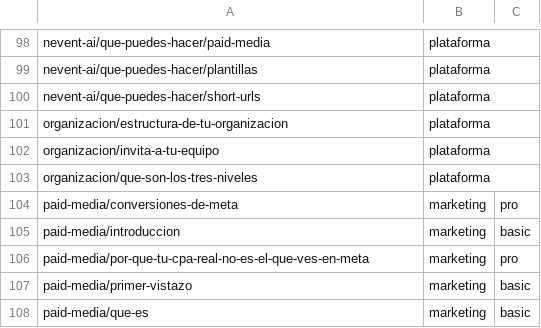
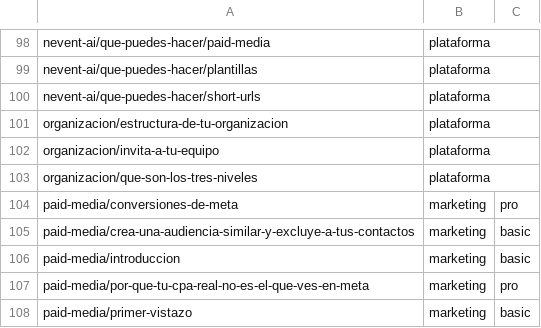
Before and after one commit to nevent-dev/nev-kb, a TSV file: scripts/audit/modulos.tsv, drawn as a sheet; only a part is shown, gaps mark what is left out; the shorter side is filled out with more unchanged rows.

Commit message:
docs: reescribir guía de conexión de cuentas y añadir audiencia similar
- Reescribir paid-media/introduccion.mdx como how-to puro de conexión de
  Meta, Google y TikTok, con permisos requeridos (fuente Meta/Google/TikTok
  Ads Help) y las variantes reales de clientes sobre el asistente encadenado,
  varias cuentas por perfil, login de Instagram y Meta no conectada
- Añadir paid-media/crea-una-audiencia-similar-y-excluye-a-tus-contactos.mdx:
  cómo crear una audiencia similar en Meta a partir de una audiencia
  sincronizada y excluir la audiencia origen en el conjunto de anuncios
- Actualizar classifications.tsv y modulos.tsv con la nueva página

```diff
--- a/scripts/audit/modulos.tsv
+++ b/scripts/audit/modulos.tsv
@@ -104,2 +104,3 @@ organizacion/que-son-los-tres-niveles	plataforma
 paid-media/conversiones-de-meta	marketing	pro
+paid-media/crea-una-audiencia-similar-y-excluye-a-tus-contactos	marketing	basic
 paid-media/introduccion	marketing	basic
```
Also changed, not shown: scripts/audit/classifications.tsv, 2 other files.
